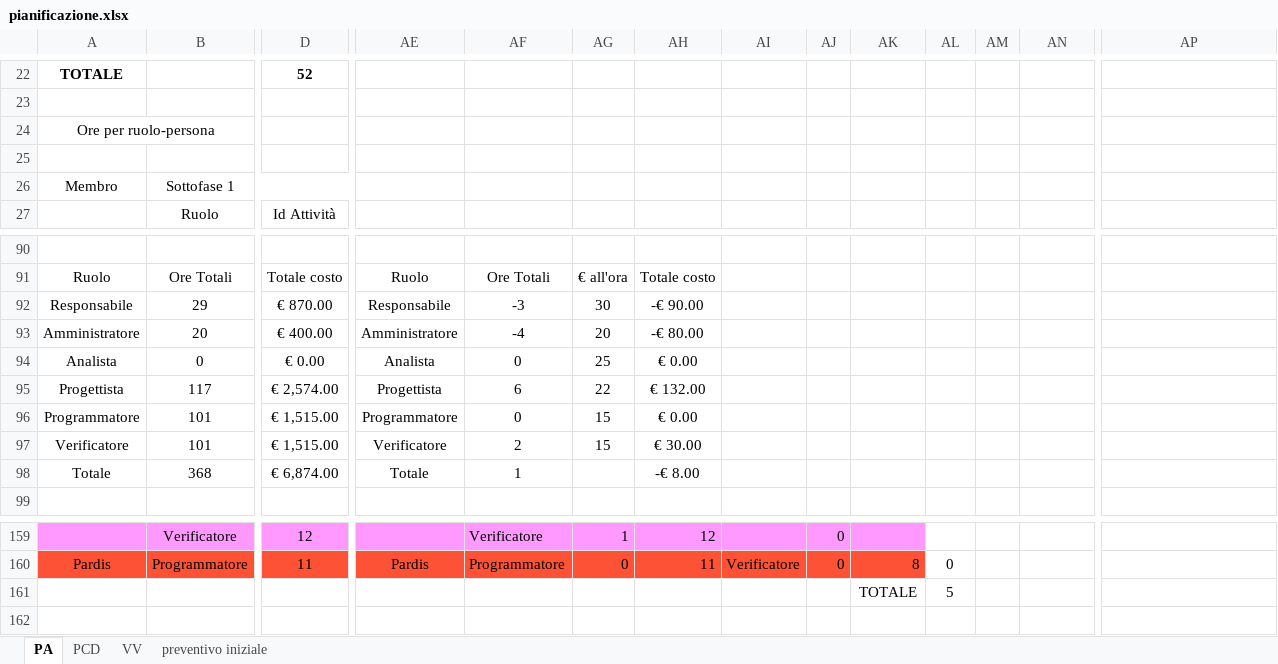
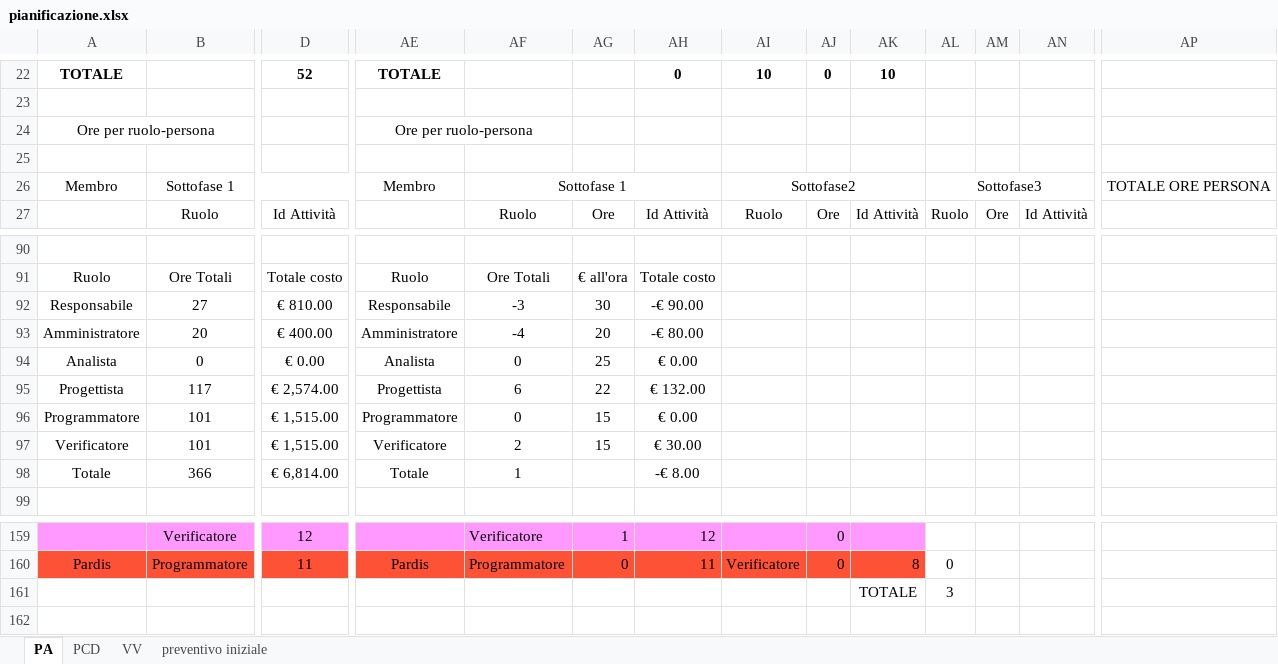
Before and after one commit to ClockWorkTeam/ClockWork, an Excel workbook: Documenti/RQ/esterni/piano_di_progetto/pianificazione.xlsx, sheet PA, drawn as a sheet; only a part is shown, gaps mark what is left out; values as stored, in another font and other column widths than the file's, no borders; the diff covers the shown part only; the diff names each change by its address in the sheet, - before the commit and + after, or states it on an @@ line.

```diff
--- a/Documenti/RQ/esterni/piano_di_progetto/pianificazione.xlsx (sheet PA)
+++ b/Documenti/RQ/esterni/piano_di_progetto/pianificazione.xlsx (sheet PA)
-AE22: (empty)
+AE22: TOTALE
-AH22: (empty)
+AH22: 0
-AI22: (empty)
+AI22: 10
-AJ22: (empty)
+AJ22: 0
-AK22: (empty)
+AK22: 10
-AE24: (empty)
+AE24: Ore per ruolo-persona
+AE24:AF24 merged
-AE26: (empty)
+AE26: Membro
-AF26: (empty)
+AF26: Sottofase 1
+AF26:AH26 merged
-AI26: (empty)
+AI26: Sottofase2
+AI26:AK26 merged
-AL26: (empty)
+AL26: Sottofase3
+AL26:AO26 merged
-AP26: (empty)
+AP26: TOTALE ORE PERSONA
-AF27: (empty)
+AF27: Ruolo
-AG27: (empty)
+AG27: Ore
-AH27: (empty)
+AH27: Id Attività
-AI27: (empty)
+AI27: Ruolo
-AJ27: (empty)
+AJ27: Ore
-AK27: (empty)
+AK27: Id Attività
-AL27: (empty)
+AL27: Ruolo
-AM27: (empty)
+AM27: Ore
-AN27: (empty)
+AN27: Id Attività
+AN27:AO27 merged
-B92: 29
+B92: 27
-D92: € 870.00
+D92: € 810.00
-B98: 368
+B98: 366
-D98: € 6,874.00
+D98: € 6,814.00
-AL161: 5
+AL161: 3
```
Also changed, not shown: 2 added rows, 2 removed rows, 1 moved row, 255 edited cells, cell formats and merged cells elsewhere in this sheet, 1 other file.
